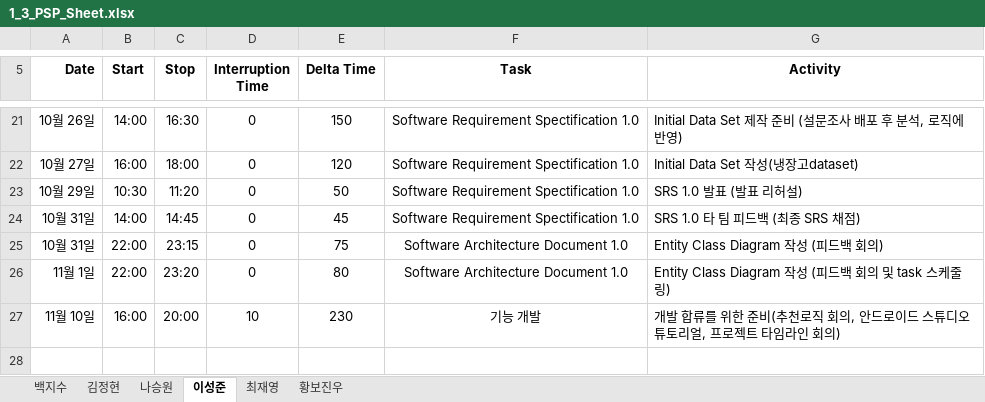
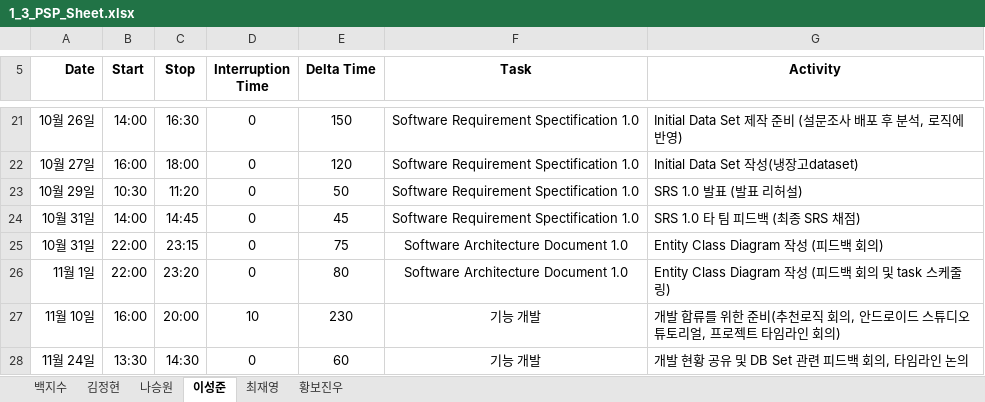
Before and after one commit to paekjisoo/babalzza, an Excel workbook: Project Documentation/1_3_PSP_Sheet.xlsx, sheet 이성준, drawn as a sheet; only a part is shown, gaps mark what is left out; values as stored, in another font and other column widths than the file's, no borders; the diff names each change by its address in the sheet, - before the commit and + after, or states it on an @@ line.

```diff
--- a/Project Documentation/1_3_PSP_Sheet.xlsx (sheet 이성준)
+++ b/Project Documentation/1_3_PSP_Sheet.xlsx (sheet 이성준)
+row 28: 11월 24일 | 13:30 | 14:30 | 0 | 60 | 기능 개발 | 개발 현황 공유 및 DB Set 관련 피드백 회의, 타임라인 논의
```
Also changed, not shown: sheet 백지수, sheet 김정현, sheet 황보진우, sheet 최재영, sheet 나승원, Project Documentation/1_2_Project Management Plan_6조.xlsx.
